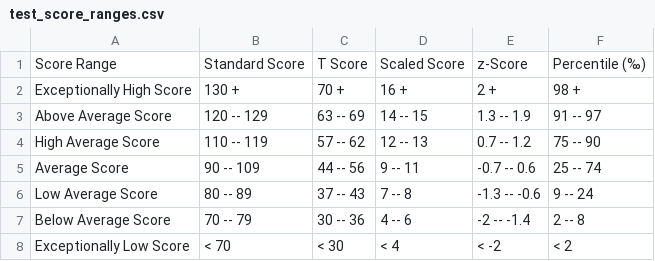
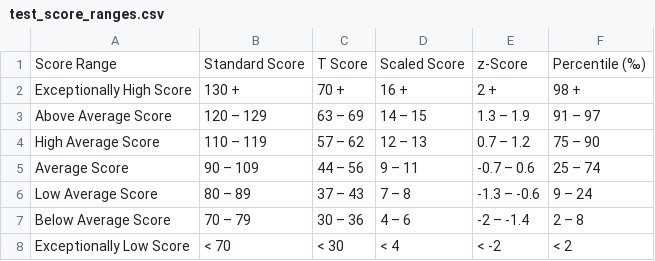
Before and after one commit to brainworkup/neurotyp-adult, a CSV file: test_score_ranges.csv, drawn as a sheet.

Commit message:
Two column QTBL and Fig for domains in Typst

```diff
--- a/test_score_ranges.csv
+++ b/test_score_ranges.csv
@@ -2,7 +2,7 @@
 Exceptionally High Score,130 +,70 +,16 +,2 +,98 +
-Above Average Score,120 -- 129,63 -- 69,14 -- 15,1.3 -- 1.9,91 -- 97
-High Average Score,110 -- 119,57 -- 62,12 -- 13,0.7 -- 1.2,75 -- 90
-Average Score,90 -- 109,44 -- 56,9 -- 11,-0.7 -- 0.6,25 -- 74
-Low Average Score,80 -- 89,37 -- 43,7 -- 8,-1.3 -- -0.6,9 -- 24
-Below Average Score,70 -- 79,30 -- 36,4 -- 6,-2 -- -1.4,2 -- 8
+Above Average Score,120 – 129,63 – 69,14 – 15,1.3 – 1.9,91 – 97
+High Average Score,110 – 119,57 – 62,12 – 13,0.7 – 1.2,75 – 90
+Average Score,90 – 109,44 – 56,9 – 11,-0.7 – 0.6,25 – 74
+Low Average Score,80 – 89,37 – 43,7 – 8,-1.3 – -0.6,9 – 24
+Below Average Score,70 – 79,30 – 36,4 – 6,-2 – -1.4,2 – 8
 Exceptionally Low Score,< 70,< 30,< 4,< -2,< 2
```
Also changed, not shown: 13 other files.
